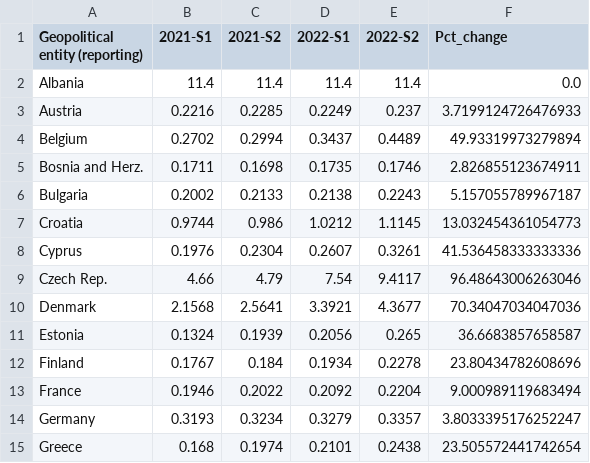
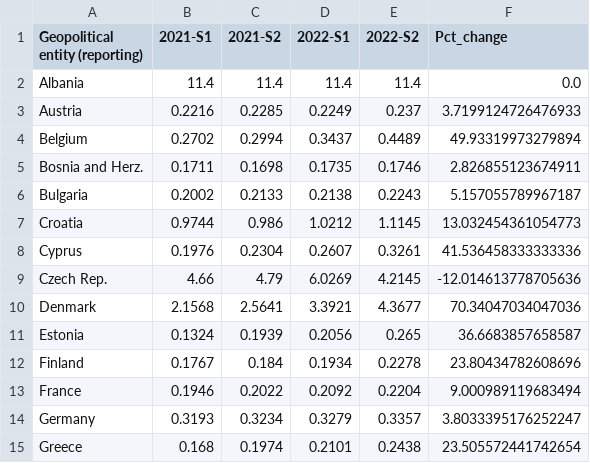
Before and after one commit to Qery-Data/Energy, a CSV file: data_Eurostat_Energy_Prices/Electricity_Prices_Household_Consumers_Change_Europe.csv, drawn as a sheet; only a part is shown.

Commit message:
Latest data: 2023-09-27-09-09-08

```diff
--- a/data_Eurostat_Energy_Prices/Electricity_Prices_Household_Consumers_Change_Europe.csv
+++ b/data_Eurostat_Energy_Prices/Electricity_Prices_Household_Consumers_Change_Europe.csv
@@ -8,3 +8,3 @@ Croatia,0.9744,0.986,1.0212,1.1145,13.032454361054773
 Cyprus,0.1976,0.2304,0.2607,0.3261,41.536458333333336
-Czech Rep.,4.66,4.79,7.54,9.4117,96.48643006263046
+Czech Rep.,4.66,4.79,6.0269,4.2145,-12.014613778705636
 Denmark,2.1568,2.5641,3.3921,4.3677,70.34047034047036
```
Also changed, not shown: data_Eurostat_Energy_Prices/Electricity_Prices_Household_Consumers_Groups_Europe.csv, data_Eurostat_Energy_Prices/Natural_Gas_Prices_Household_Consumers_Change_Europe.csv, 9 other files.
